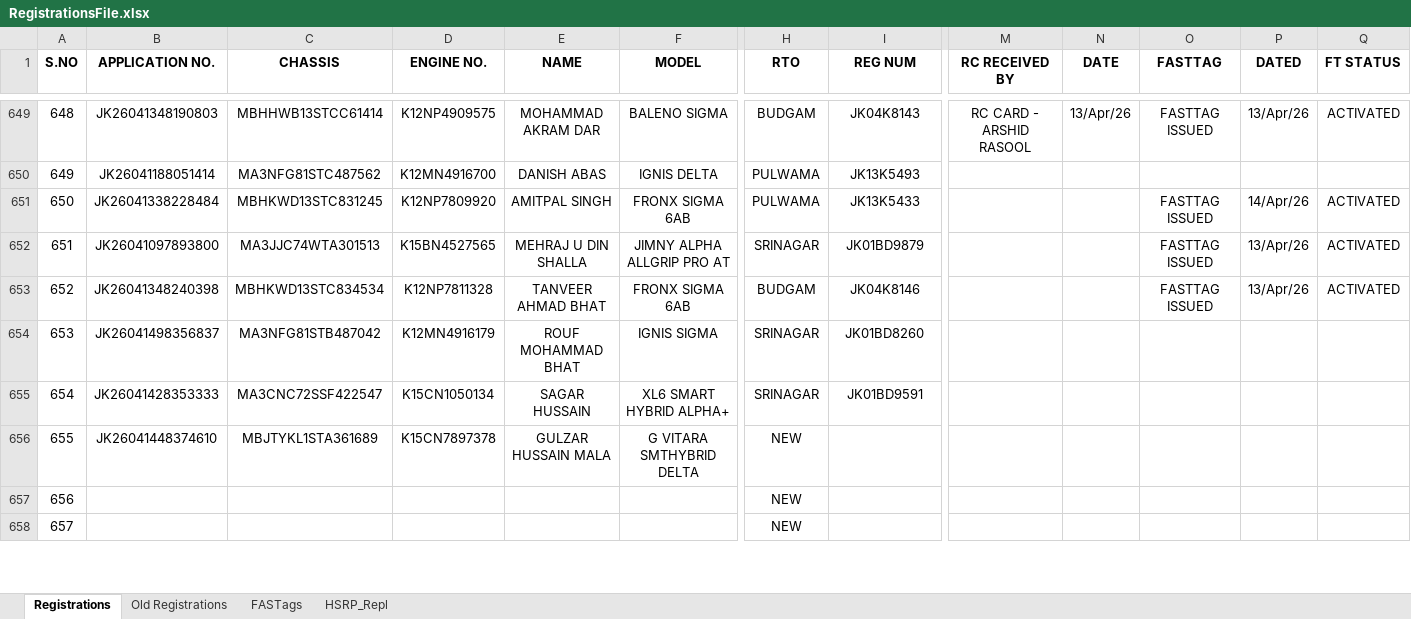
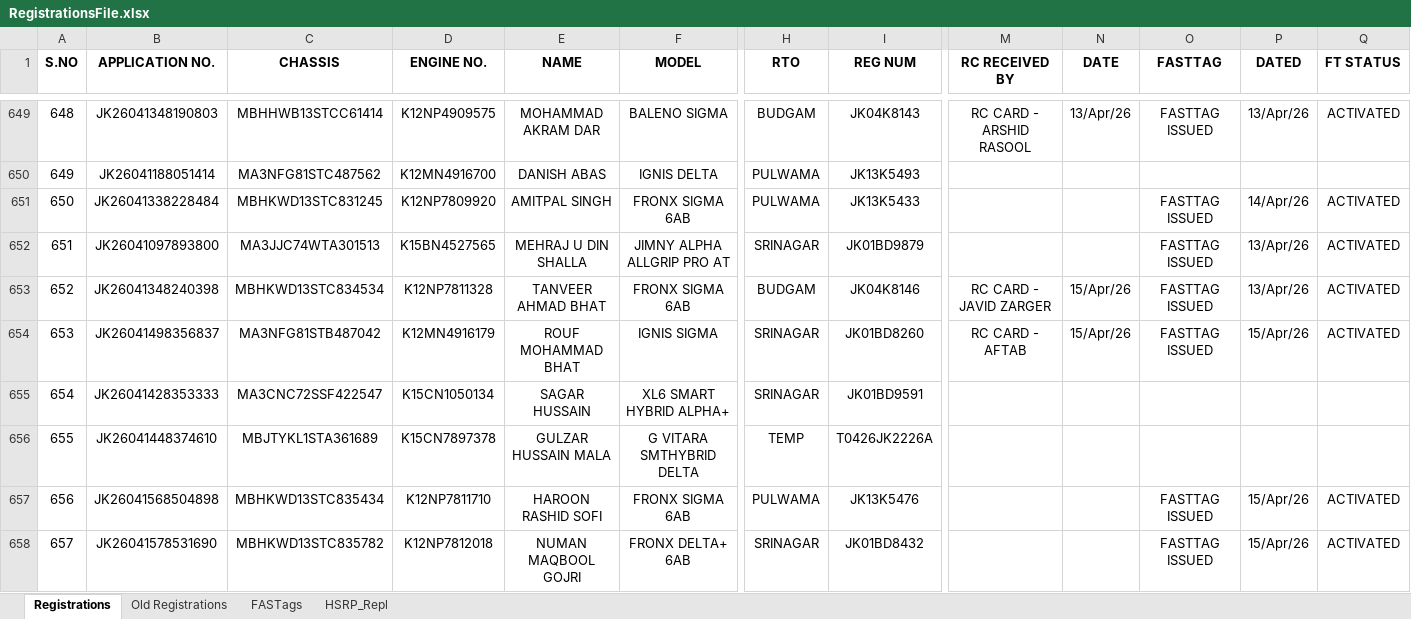
Before and after one commit to adilahmadsofi-ck/Documents, an Excel workbook: RegistrationsFile.xlsx, sheet Registrations, drawn as a sheet; only a part is shown, gaps mark what is left out; values as stored, in another font and other column widths than the file's, no borders; conditional formats and table styles not drawn; the diff covers the shown part only; the diff names each change by its address in the sheet, - before the commit and + after, or states it on an @@ line.

```diff
--- a/RegistrationsFile.xlsx (sheet Registrations)
+++ b/RegistrationsFile.xlsx (sheet Registrations)
-M653 (RC RECEIVED BY): (empty)
+M653 (RC RECEIVED BY): RC CARD - JAVID ZARGER
-N653:N654 (DATE): (empty)
+N653:N654 (DATE): 15/Apr/26
-M654 (RC RECEIVED BY): (empty)
+M654 (RC RECEIVED BY): RC CARD - AFTAB
-O654 (FASTTAG): (empty)
+O654 (FASTTAG): FASTTAG ISSUED
-P654 (DATED): (empty)
+P654 (DATED): 15/Apr/26
-Q654 (FT STATUS): (empty)
+Q654 (FT STATUS): ACTIVATED
-H656 (RTO): NEW
+H656 (RTO): TEMP
-I656 (REG NUM): (empty)
+I656 (REG NUM): T0426JK2226A
-B657 (APPLICATION NO.): (empty)
+B657 (APPLICATION NO.): JK26041568504898
-C657 (CHASSIS): (empty)
+C657 (CHASSIS): MBHKWD13STC835434
-D657 (ENGINE NO.): (empty)
+D657 (ENGINE NO.): K12NP7811710
-E657 (NAME): (empty)
+E657 (NAME): HAROON RASHID SOFI
-F657 (MODEL): (empty)
+F657 (MODEL): FRONX SIGMA 6AB
-H657 (RTO): NEW
+H657 (RTO): PULWAMA
-I657 (REG NUM): (empty)
+I657 (REG NUM): JK13K5476
-O657:O658 (FASTTAG): (empty)
+O657:O658 (FASTTAG): FASTTAG ISSUED
-P657:P658 (DATED): (empty)
+P657:P658 (DATED): 15/Apr/26
-Q657:Q658 (FT STATUS): (empty)
+Q657:Q658 (FT STATUS): ACTIVATED
-B658 (APPLICATION NO.): (empty)
+B658 (APPLICATION NO.): JK26041578531690
-C658 (CHASSIS): (empty)
+C658 (CHASSIS): MBHKWD13STC835782
-D658 (ENGINE NO.): (empty)
+D658 (ENGINE NO.): K12NP7812018
-E658 (NAME): (empty)
+E658 (NAME): NUMAN MAQBOOL GOJRI
-F658 (MODEL): (empty)
+F658 (MODEL): FRONX DELTA+ 6AB
-H658 (RTO): NEW
+H658 (RTO): SRINAGAR
-I658 (REG NUM): (empty)
+I658 (REG NUM): JK01BD8432
```
Also changed, not shown: 50 edited cells elsewhere in this sheet, sheet FASTags, HSRP.xlsx, 1 other file.
